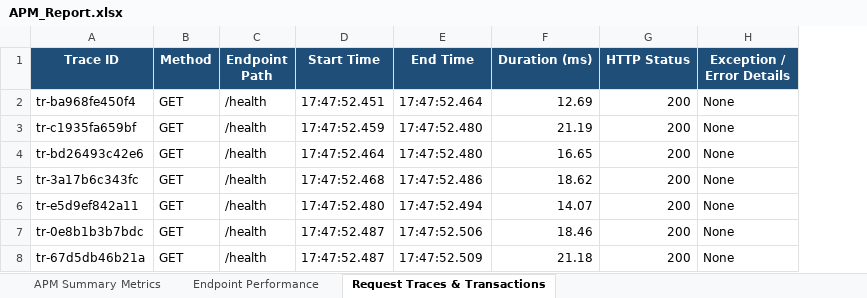
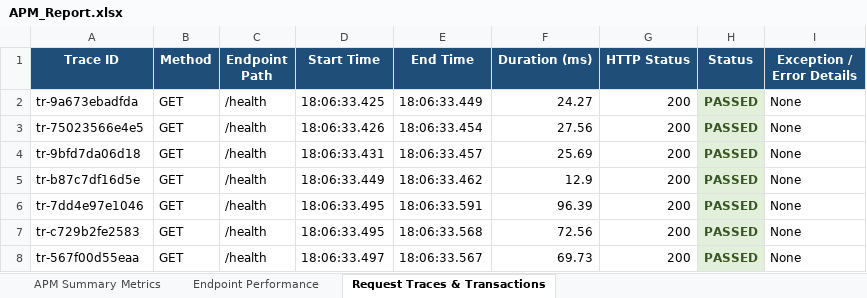
Before and after one commit to Manikanthgoudar/Spectraguard, an Excel workbook: reports/APM_Report.xlsx, sheet Request Traces & Transactions, drawn as a sheet; only a part is shown; values as stored, in another font and other column widths than the file's, no borders; the diff covers the shown part only; the diff names each change by its address in the sheet, - before the commit and + after, or states it on an @@ line.

```diff
--- a/reports/APM_Report.xlsx (sheet Request Traces & Transactions)
+++ b/reports/APM_Report.xlsx (sheet Request Traces & Transactions)
+column H (Status), rows 2-8: all PASSED
-A2 (Trace ID): tr-ba968fe450f4
+A2 (Trace ID): tr-9a673ebadfda
-D2 (Start Time): 17:47:52.451
+D2 (Start Time): 18:06:33.425
-E2 (End Time): 17:47:52.464
+E2 (End Time): 18:06:33.449
-F2 (Duration (ms)): 12.69
+F2 (Duration (ms)): 24.27
-A3 (Trace ID): tr-c1935fa659bf
+A3 (Trace ID): tr-75023566e4e5
-D3 (Start Time): 17:47:52.459
+D3 (Start Time): 18:06:33.426
-E3 (End Time): 17:47:52.480
+E3 (End Time): 18:06:33.454
-F3 (Duration (ms)): 21.19
+F3 (Duration (ms)): 27.56
-A4 (Trace ID): tr-bd26493c42e6
+A4 (Trace ID): tr-9bfd7da06d18
-D4 (Start Time): 17:47:52.464
+D4 (Start Time): 18:06:33.431
-E4 (End Time): 17:47:52.480
+E4 (End Time): 18:06:33.457
-F4 (Duration (ms)): 16.65
+F4 (Duration (ms)): 25.69
-A5 (Trace ID): tr-3a17b6c343fc
+A5 (Trace ID): tr-b87c7df16d5e
-D5 (Start Time): 17:47:52.468
+D5 (Start Time): 18:06:33.449
-E5 (End Time): 17:47:52.486
+E5 (End Time): 18:06:33.462
-F5 (Duration (ms)): 18.62
+F5 (Duration (ms)): 12.9
-A6 (Trace ID): tr-e5d9ef842a11
+A6 (Trace ID): tr-7dd4e97e1046
-D6 (Start Time): 17:47:52.480
+D6 (Start Time): 18:06:33.495
-E6 (End Time): 17:47:52.494
+E6 (End Time): 18:06:33.591
-F6 (Duration (ms)): 14.07
+F6 (Duration (ms)): 96.39
-A7 (Trace ID): tr-0e8b1b3b7bdc
+A7 (Trace ID): tr-c729b2fe2583
-D7 (Start Time): 17:47:52.487
+D7 (Start Time): 18:06:33.495
-E7 (End Time): 17:47:52.506
+E7 (End Time): 18:06:33.568
-F7 (Duration (ms)): 18.46
+F7 (Duration (ms)): 72.56
-A8 (Trace ID): tr-67d5db46b21a
+A8 (Trace ID): tr-567f00d55eaa
-D8 (Start Time): 17:47:52.487
+D8 (Start Time): 18:06:33.497
-E8 (End Time): 17:47:52.509
+E8 (End Time): 18:06:33.567
-F8 (Duration (ms)): 21.18
+F8 (Duration (ms)): 69.73
```
Also changed, not shown: 172 edited cells elsewhere in this sheet, sheet Endpoint Performance, sheet APM Summary Metrics, SpectraGuard_Test_Report.xlsx, 4 other files.
